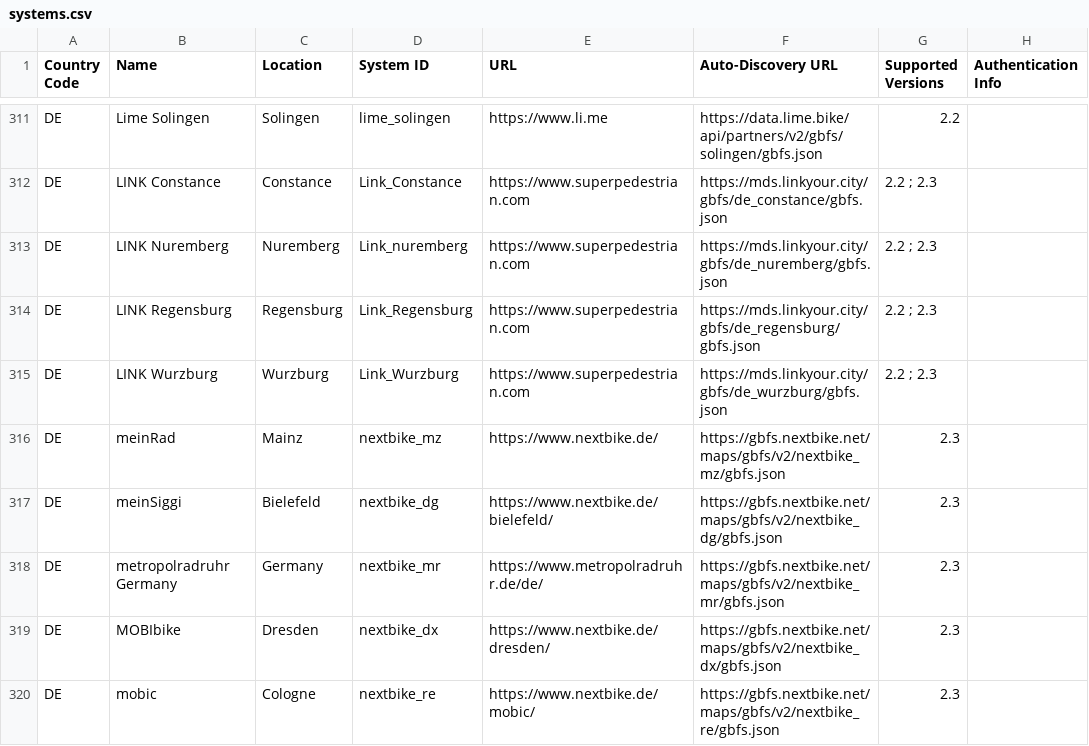
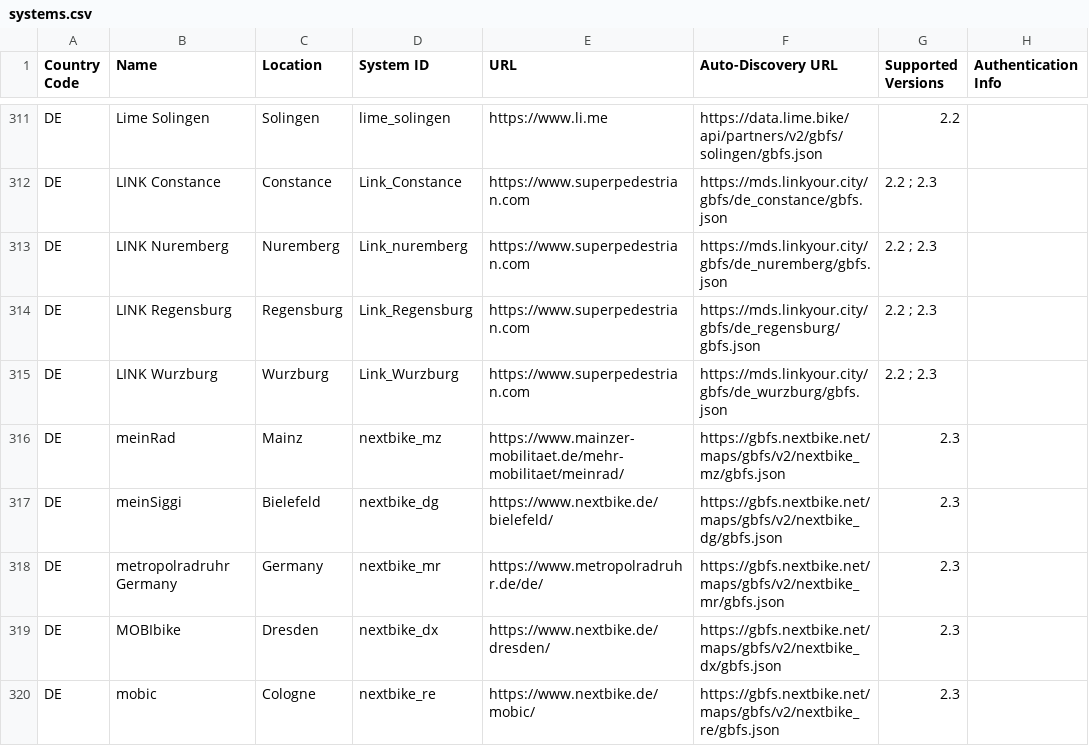
Before and after one commit to tobsesHub/gbfs, a CSV file: systems.csv, drawn as a sheet; only a part is shown, gaps mark what is left out.

Commit message:
update systems.csv for nextbike in mainz
update meinRad(mainz) url

```diff
--- a/systems.csv
+++ b/systems.csv
@@ -315,3 +315,3 @@ DE,LINK Regensburg,Regensburg,Link_Regensburg,https://www.superpedestrian.com,ht
 DE,LINK Wurzburg,Wurzburg,Link_Wurzburg,https://www.superpedestrian.com,https://mds.linkyour.city/gbfs/de_wurzburg/gbfs.json,2.2 ; 2.3,
-DE,meinRad,Mainz,nextbike_mz,https://www.nextbike.de/,https://gbfs.nextbike.net/maps/gbfs/v2/nextbike_mz/gbfs.json,2.3,
+DE,meinRad,Mainz,nextbike_mz,https://www.mainzer-mobilitaet.de/mehr-mobilitaet/meinrad/,https://gbfs.nextbike.net/maps/gbfs/v2/nextbike_mz/gbfs.json,2.3,
 DE,meinSiggi,Bielefeld,nextbike_dg,https://www.nextbike.de/bielefeld/,https://gbfs.nextbike.net/maps/gbfs/v2/nextbike_dg/gbfs.json,2.3,
```
